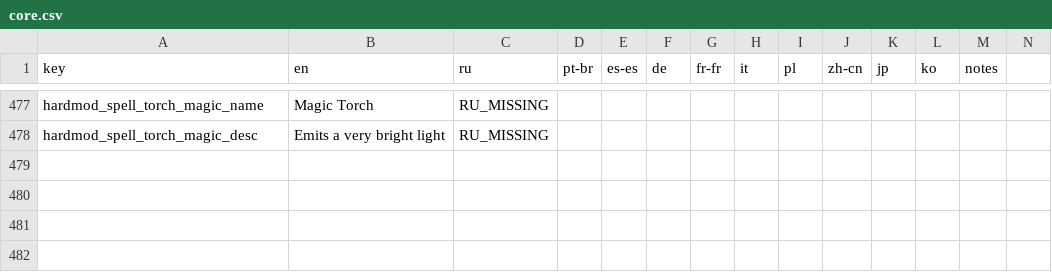
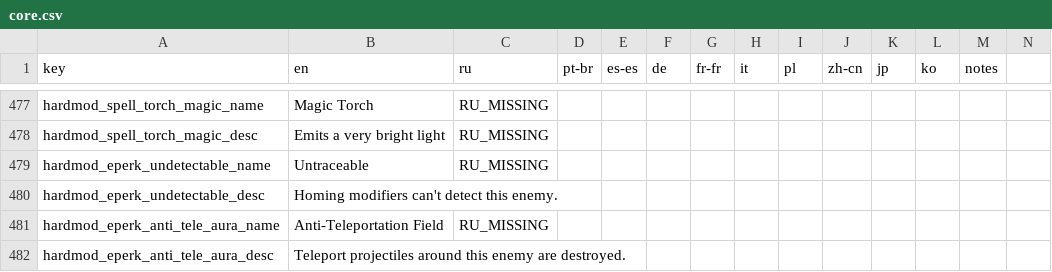
Before and after one commit to lamia-zamia/noita.hardmod, a CSV file: files/translations/core.csv, drawn as a sheet; only a part is shown, gaps mark what is left out; rows hold the shown columns only; the diff names each change by its address in the sheet, - before the commit and + after, or states it on an @@ line.

Commit message:
add Untraceable perk

```diff
--- a/files/translations/core.csv
+++ b/files/translations/core.csv
+row 479: hardmod_eperk_undetectable_name | Untraceable | RU_MISSING
+row 480: hardmod_eperk_undetectable_desc | Homing modifiers can't detect this enemy.
+row 481: hardmod_eperk_anti_tele_aura_name | Anti-Teleportation Field | RU_MISSING
+row 482: hardmod_eperk_anti_tele_aura_desc | Teleport projectiles around this enemy are destroyed.
```
Also changed, not shown: 4 other files.
